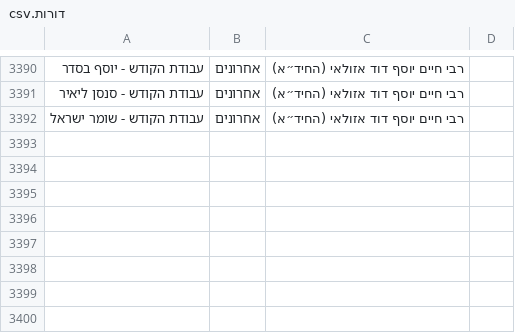
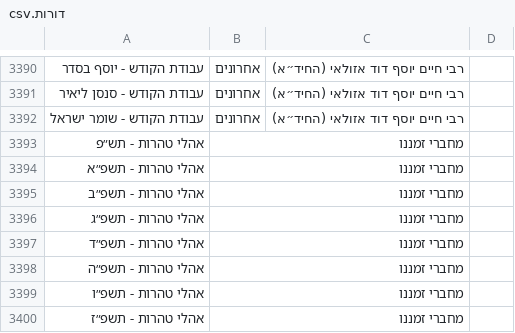
Before and after one commit to YairDaniel11/Otzarya-Unofficial-Books, a CSV file: ספרים/קבצי קישורים וסדר הדורות/דורות.csv, drawn as a sheet; only a part is shown, gaps mark what is left out.

```diff
--- a/ספרים/קבצי קישורים וסדר הדורות/דורות.csv
+++ b/ספרים/קבצי קישורים וסדר הדורות/דורות.csv
@@ -3392 +3392,9 @@
 עבודת הקודש - שומר ישראל,אחרונים,רבי חיים יוסף דוד אזולאי (החיד״א),
+אהלי טהרות - תש״פ,מחברי זמננו,,
+אהלי טהרות - תשפ״א,מחברי זמננו,,
+אהלי טהרות - תשפ״ב,מחברי זמננו,,
+אהלי טהרות - תשפ״ג,מחברי זמננו,,
+אהלי טהרות - תשפ״ד,מחברי זמננו,,
+אהלי טהרות - תשפ״ה,מחברי זמננו,,
+אהלי טהרות - תשפ״ו,מחברי זמננו,,
+אהלי טהרות - תשפ״ז,מחברי זמננו,,
```
Also changed, not shown: 10 other files.
